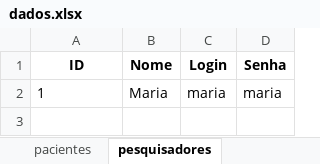
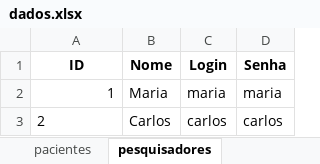
Before and after one commit to savioguilherme/algoritmo_extensao, an Excel workbook: dados.xlsx, sheet pesquisadores, drawn as a sheet; values as stored, in another font and other column widths than the file's, no borders; the diff names each change by its address in the sheet, - before the commit and + after, or states it on an @@ line.

Commit message:
Listagem de pesquisadores

```diff
--- a/dados.xlsx (sheet pesquisadores)
+++ b/dados.xlsx (sheet pesquisadores)
-A2 alignment: left
+A2 alignment: right
+row 3: 2 | Carlos | carlos | carlos
```
Also changed, not shown: 3 other files.
